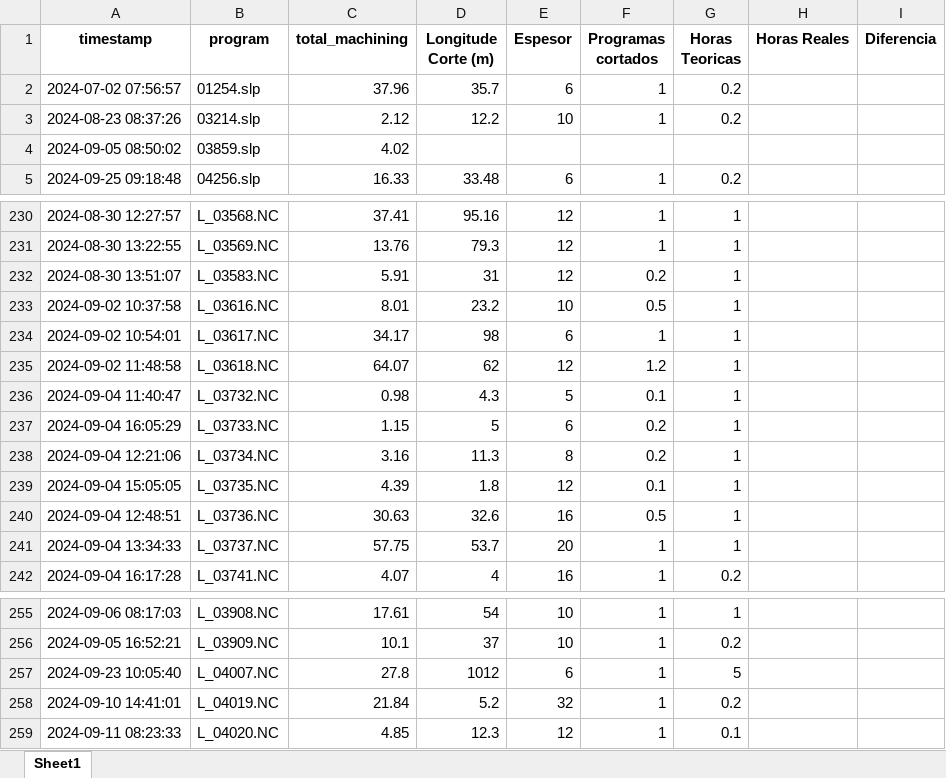
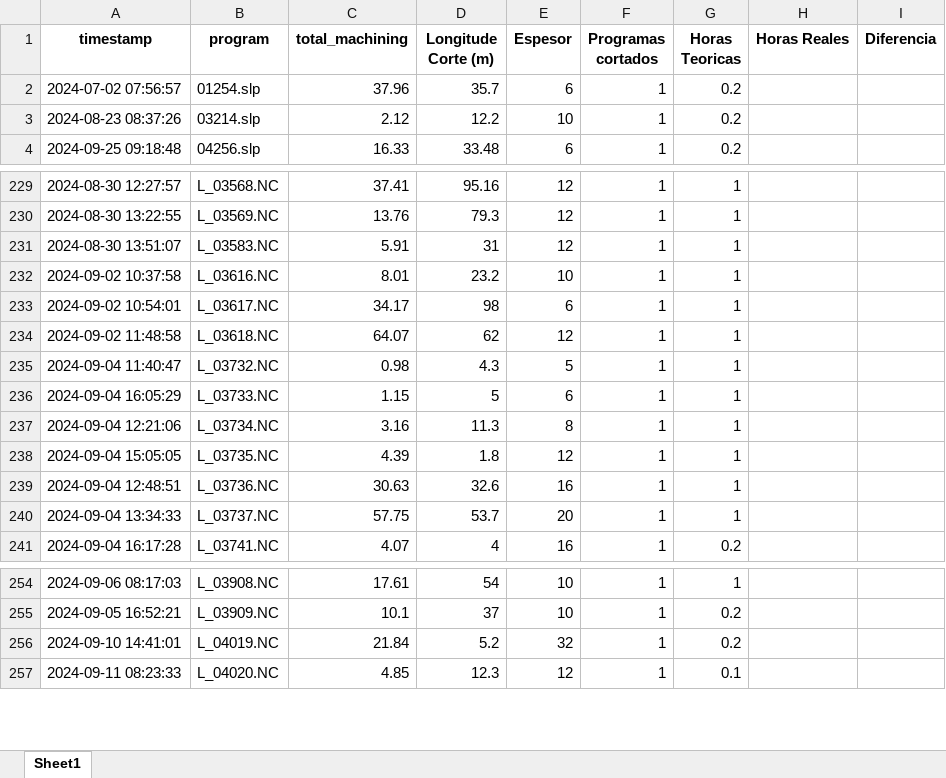
Before and after one commit to jarb29/jamesStreamlit, an Excel workbook: data/tiempo_final.xlsx, sheet Sheet1, drawn as a sheet; only a part is shown, gaps mark what is left out; values as stored, in another font and other column widths than the file's, no borders; removed rows and columns are numbered as before the commit, all else as after; the diff names each change by its address in the sheet, - before the commit and + after, or states it on an @@ line.

```diff
--- a/data/tiempo_final.xlsx (sheet Sheet1)
+++ b/data/tiempo_final.xlsx (sheet Sheet1)
-row 4: 2024-09-05 08:50:02 | 03859.slp | 4.02
-F231 (Programas cortados): 0.2
+F231 (Programas cortados): 1
-F232 (Programas cortados): 0.5
+F232 (Programas cortados): 1
-F234 (Programas cortados): 1.2
+F234 (Programas cortados): 1
-F235 (Programas cortados): 0.1
+F235 (Programas cortados): 1
-F236:F237 (Programas cortados): 0.2
+F236:F237 (Programas cortados): 1
-F238 (Programas cortados): 0.1
+F238 (Programas cortados): 1
-F239 (Programas cortados): 0.5
+F239 (Programas cortados): 1
-row 257: 2024-09-23 10:05:40 | L_04007.NC | 27.8 | 1012 | 6 | 1 | 5
```
Also changed, not shown: data/CORTE_SAP.xlsx, 1 other file.
